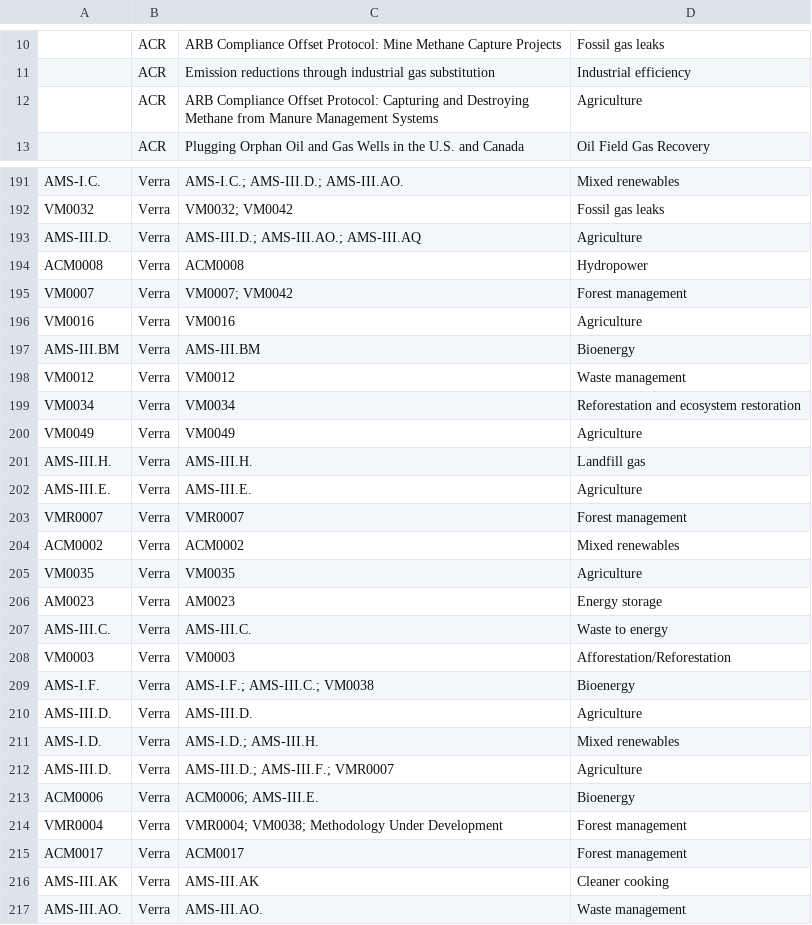
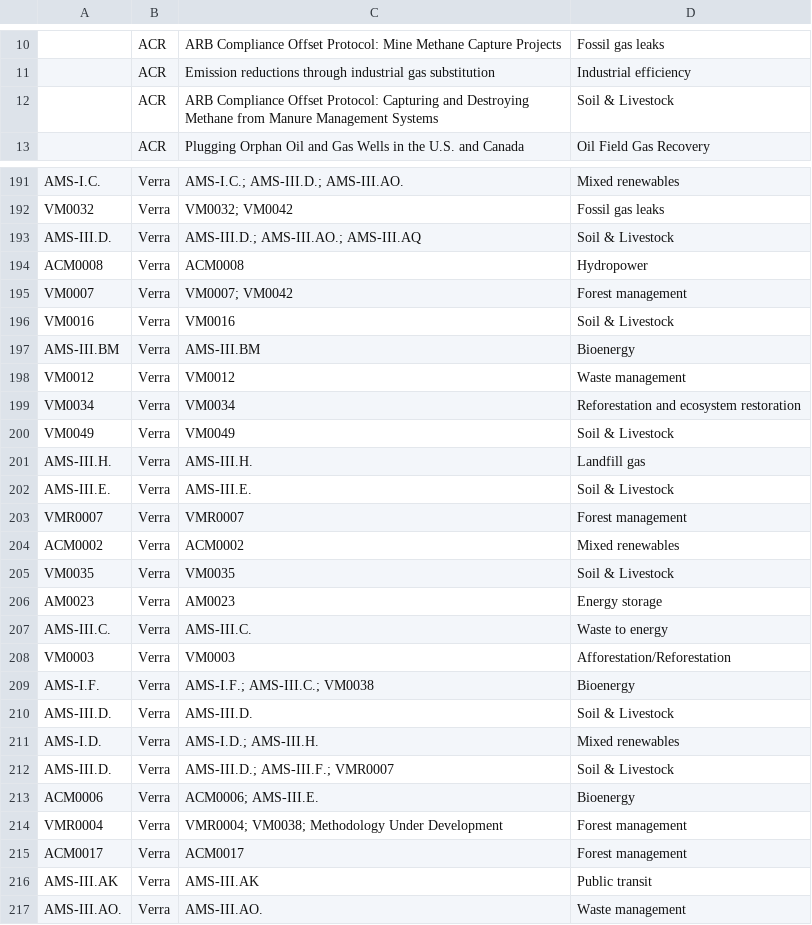
Before and after one commit to divyansharya07-adx/carbonledger, a CSV file: public/methodology_mapping.csv, drawn as a sheet; only a part is shown, gaps mark what is left out; the diff covers the shown part only; the diff names each change by its address in the sheet, - before the commit and + after, or states it on an @@ line.

```diff
--- a/public/methodology_mapping.csv
+++ b/public/methodology_mapping.csv
-D12: Agriculture
+D12: Soil & Livestock
-D193: Agriculture
+D193: Soil & Livestock
-D196: Agriculture
+D196: Soil & Livestock
-D200: Agriculture
+D200: Soil & Livestock
-D202: Agriculture
+D202: Soil & Livestock
-D205: Agriculture
+D205: Soil & Livestock
-D210: Agriculture
+D210: Soil & Livestock
-D212: Agriculture
+D212: Soil & Livestock
-D216: Cleaner cooking
+D216: Public transit
```
Also changed, not shown: 37 edited cells elsewhere in this file, public/aggregated_data.csv, 4 other files.
